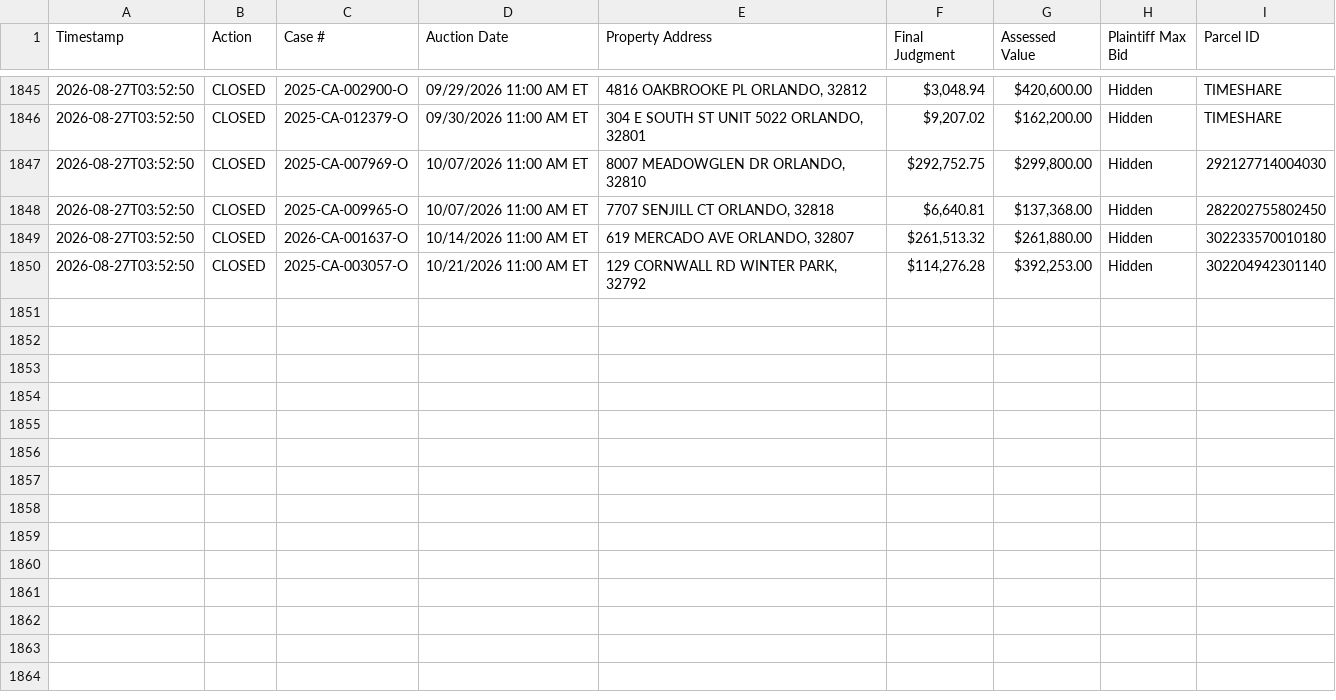
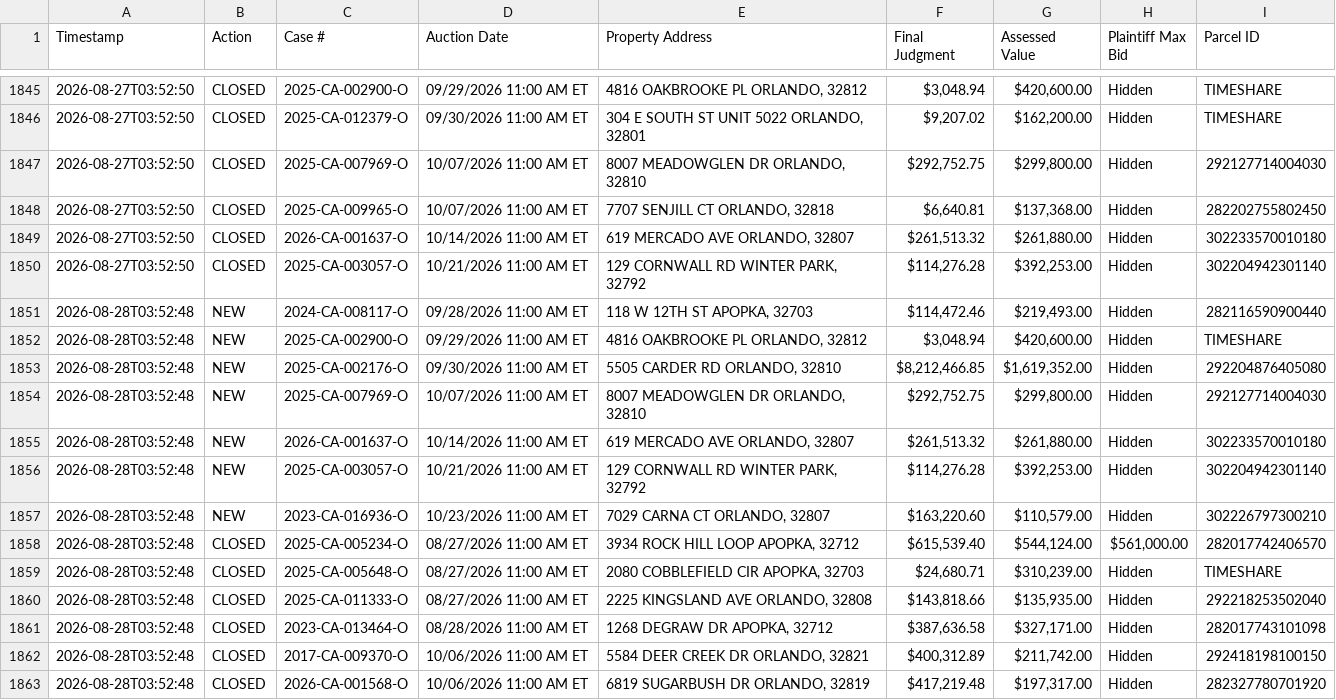
Before and after one commit to figlesias7/Realforeclose-Orange, a CSV file: data/event_log.csv, drawn as a sheet; only a part is shown, gaps mark what is left out; the diff names each change by its address in the sheet, - before the commit and + after, or states it on an @@ line.

```diff
--- a/data/event_log.csv
+++ b/data/event_log.csv
+row 1851: 2026-08-28T03:52:48 | NEW | 2024-CA-008117-O | 09/28/2026 11:00 AM ET | 118 W 12TH ST APOPKA, 32703 | $114,472.46 | $219,493.00 | Hidden | 282116590900440
+row 1852: 2026-08-28T03:52:48 | NEW | 2025-CA-002900-O | 09/29/2026 11:00 AM ET | 4816 OAKBROOKE PL ORLANDO, 32812 | $3,048.94 | $420,600.00 | Hidden | TIMESHARE
+row 1853: 2026-08-28T03:52:48 | NEW | 2025-CA-002176-O | 09/30/2026 11:00 AM ET | 5505 CARDER RD ORLANDO, 32810 | $8,212,466.85 | $1,619,352.00 | Hidden | 292204876405080
+row 1854: 2026-08-28T03:52:48 | NEW | 2025-CA-007969-O | 10/07/2026 11:00 AM ET | 8007 MEADOWGLEN DR ORLANDO, 32810 | $292,752.75 | $299,800.00 | Hidden | 292127714004030
+row 1855: 2026-08-28T03:52:48 | NEW | 2026-CA-001637-O | 10/14/2026 11:00 AM ET | 619 MERCADO AVE ORLANDO, 32807 | $261,513.32 | $261,880.00 | Hidden | 302233570010180
+row 1856: 2026-08-28T03:52:48 | NEW | 2025-CA-003057-O | 10/21/2026 11:00 AM ET | 129 CORNWALL RD WINTER PARK, 32792 | $114,276.28 | $392,253.00 | Hidden | 302204942301140
+row 1857: 2026-08-28T03:52:48 | NEW | 2023-CA-016936-O | 10/23/2026 11:00 AM ET | 7029 CARNA CT ORLANDO, 32807 | $163,220.60 | $110,579.00 | Hidden | 302226797300210
+row 1858: 2026-08-28T03:52:48 | CLOSED | 2025-CA-005234-O | 08/27/2026 11:00 AM ET | 3934 ROCK HILL LOOP APOPKA, 32712 | $615,539.40 | $544,124.00 | $561,000.00 | 282017742406570
+row 1859: 2026-08-28T03:52:48 | CLOSED | 2025-CA-005648-O | 08/27/2026 11:00 AM ET | 2080 COBBLEFIELD CIR APOPKA, 32703 | $24,680.71 | $310,239.00 | Hidden | TIMESHARE
+row 1860: 2026-08-28T03:52:48 | CLOSED | 2025-CA-011333-O | 08/27/2026 11:00 AM ET | 2225 KINGSLAND AVE ORLANDO, 32808 | $143,818.66 | $135,935.00 | Hidden | 292218253502040
+row 1861: 2026-08-28T03:52:48 | CLOSED | 2023-CA-013464-O | 08/28/2026 11:00 AM ET | 1268 DEGRAW DR APOPKA, 32712 | $387,636.58 | $327,171.00 | Hidden | 282017743101098
+row 1862: 2026-08-28T03:52:48 | CLOSED | 2017-CA-009370-O | 10/06/2026 11:00 AM ET | 5584 DEER CREEK DR ORLANDO, 32821 | $400,312.89 | $211,742.00 | Hidden | 292418198100150
+row 1863: 2026-08-28T03:52:48 | CLOSED | 2026-CA-001568-O | 10/06/2026 11:00 AM ET | 6819 SUGARBUSH DR ORLANDO, 32819 | $417,219.48 | $197,317.00 | Hidden | 282327780701920
```
Also changed, not shown: data/all_seen.csv, 3 other files.
